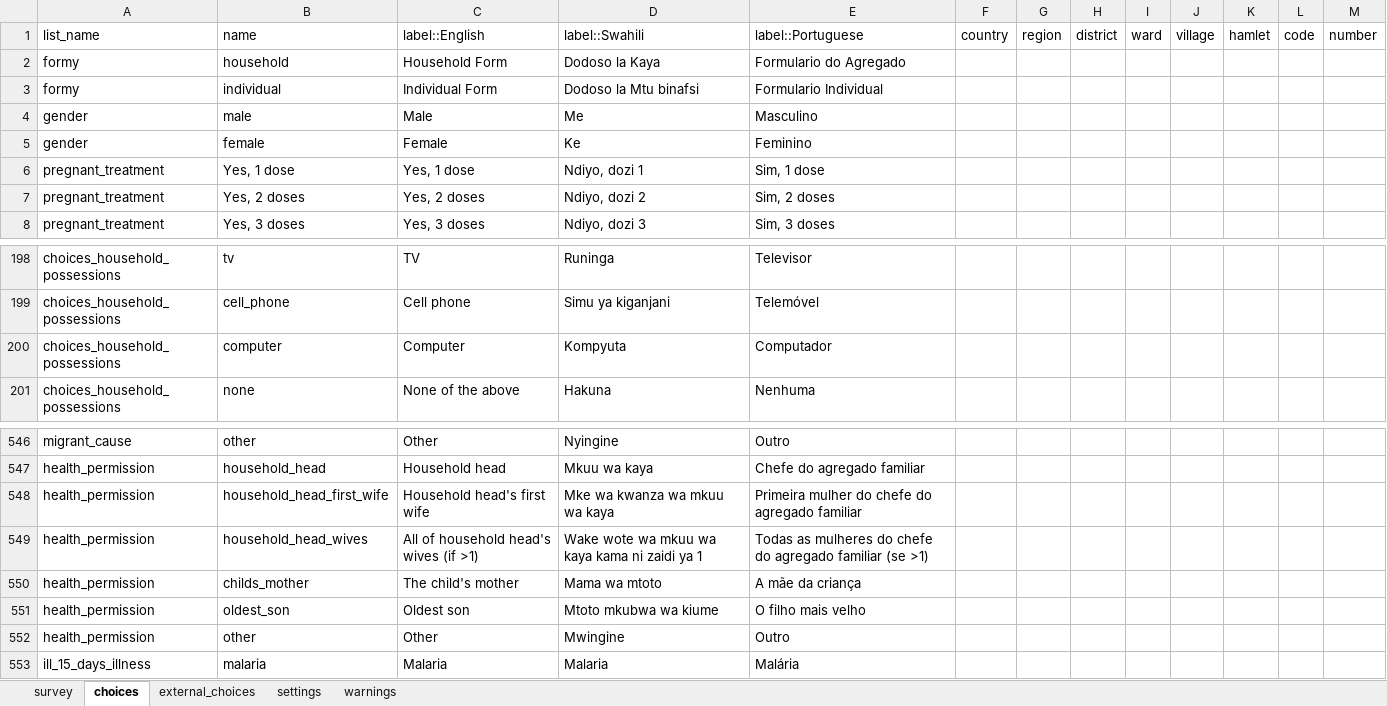
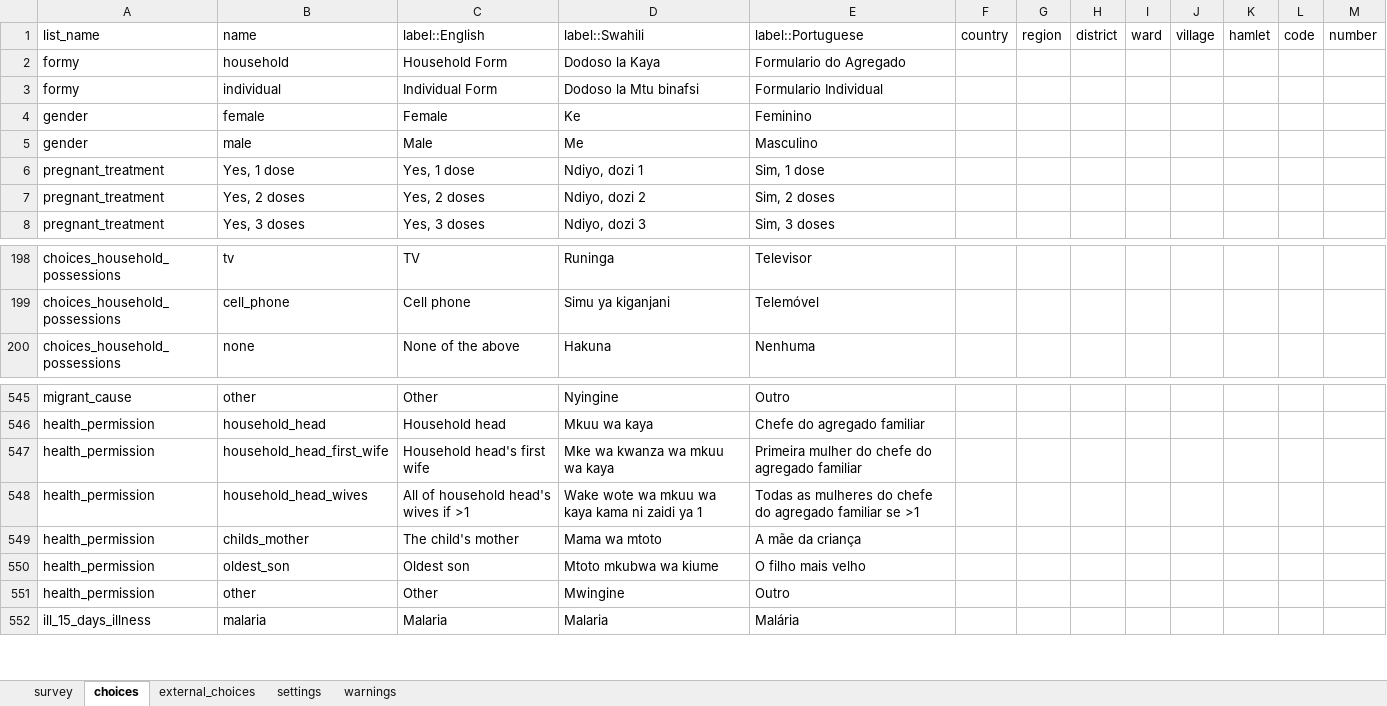
Before and after one commit to linl33/bohemia, an Excel workbook: forms/minicensus/minicensus.xlsx, sheet choices, drawn as a sheet; only a part is shown, gaps mark what is left out; values as stored, in another font and other column widths than the file's, no borders; charts and pictures and conditional formats not drawn; removed rows and columns are numbered as before the commit, all else as after; the diff names each change by its address in the sheet, - before the commit and + after, or states it on an @@ line.

```diff
--- a/forms/minicensus/minicensus.xlsx (sheet choices)
+++ b/forms/minicensus/minicensus.xlsx (sheet choices)
@@ row 5 moved to row 4: gender @@
-row 200: choices_household_possessions | computer | Computer | Kompyuta | Computador
-C548: All of household head's wives (if >1)
+C548: All of household head's wives if >1
-E548: …agregado familiar (se >1)
+E548: …agregado familiar se >1
```
Also changed, not shown: sheet survey, sheet settings, 1 other file.
